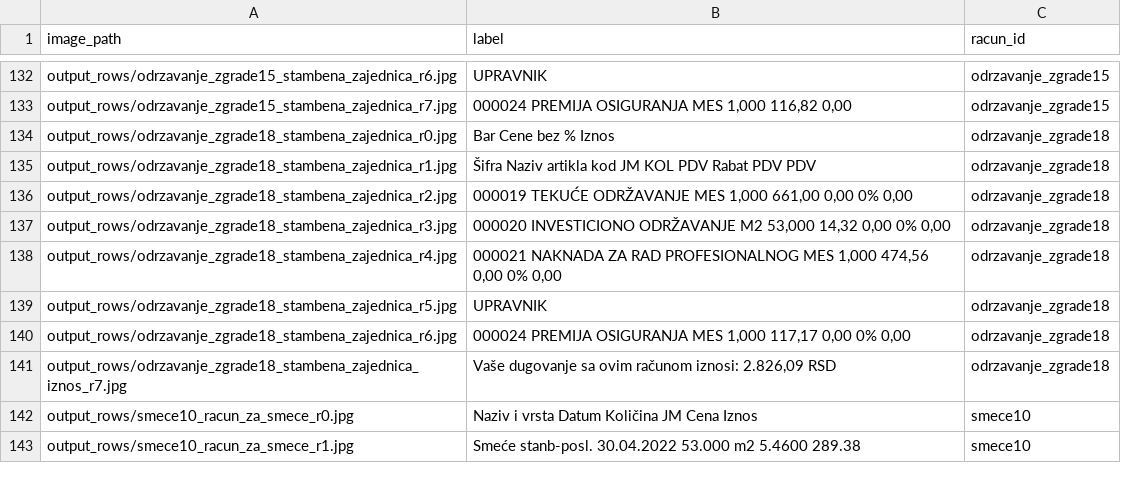
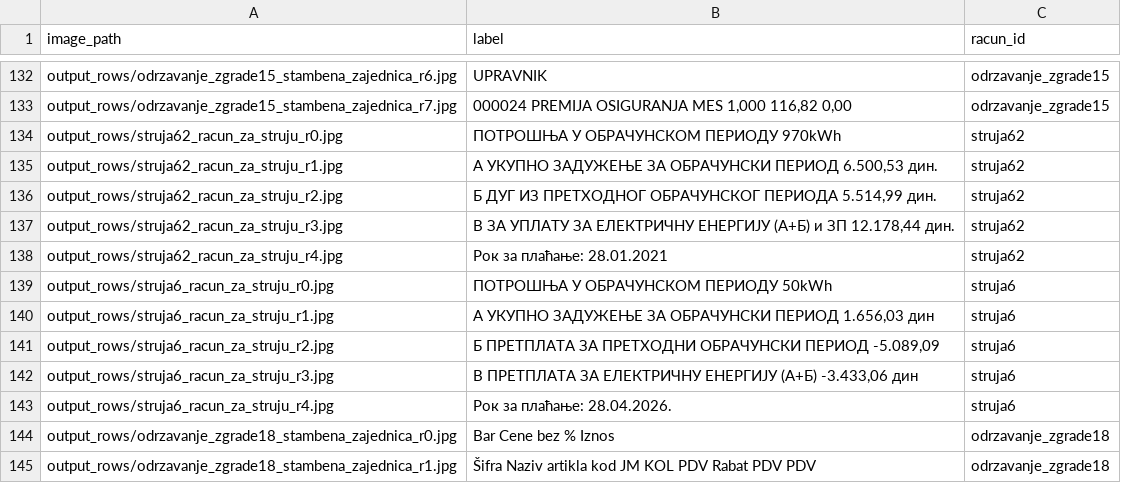
Before and after one commit to milanatosic/ocr, a CSV file: splits/test.csv, drawn as a sheet; only a part is shown, gaps mark what is left out; the shorter side is filled out with more unchanged rows; the diff covers the shown part only.

```diff
--- a/splits/test.csv
+++ b/splits/test.csv
@@ -133,2 +133,12 @@ output_rows/odrzavanje_zgrade15_stambena_zajednica_r6.jpg,UPRAVNIK,odrzavanje_zg
 output_rows/odrzavanje_zgrade15_stambena_zajednica_r7.jpg,"000024 PREMIJA OSIGURANJA MES 1,000 116,82 0,00",odrzavanje_zgrade15
+output_rows/struja62_racun_za_struju_r0.jpg,ПОТРОШЊА У ОБРАЧУНСКОМ ПЕРИОДУ 970kWh,struja62
+output_rows/struja62_racun_za_struju_r1.jpg,"A УКУПНО ЗАДУЖЕЊЕ ЗА ОБРАЧУНСКИ ПЕРИОД 6.500,53 дин.",struja62
+output_rows/struja62_racun_za_struju_r2.jpg,"Б ДУГ ИЗ ПРЕТХОДНОГ ОБРАЧУНСКОГ ПЕРИОДА 5.514,99 дин.",struja62
+output_rows/struja62_racun_za_struju_r3.jpg,"В ЗА УПЛАТУ ЗА ЕЛЕКТРИЧНУ ЕНЕРГИЈУ (А+Б) и ЗП 12.178,44 дин.",struja62
+output_rows/struja62_racun_za_struju_r4.jpg,Рок за плаћање: 28.01.2021,struja62
+output_rows/struja6_racun_za_struju_r0.jpg,ПОТРОШЊА У ОБРАЧУНСКОМ ПЕРИОДУ 50kWh,struja6
+output_rows/struja6_racun_za_struju_r1.jpg,"A УКУПНО ЗАДУЖЕЊЕ ЗА ОБРАЧУНСКИ ПЕРИОД 1.656,03 дин",struja6
+output_rows/struja6_racun_za_struju_r2.jpg,"Б ПРЕТПЛАТА ЗА ПРЕТХОДНИ ОБРАЧУНСКИ ПЕРИОД -5.089,09",struja6
+output_rows/struja6_racun_za_struju_r3.jpg,"В ПРЕТПЛАТА ЗА ЕЛЕКТРИЧНУ ЕНЕРГИЈУ (А+Б) -3.433,06 дин",struja6
+output_rows/struja6_racun_za_struju_r4.jpg,Рок за плаћање: 28.04.2026.,struja6
 output_rows/odrzavanje_zgrade18_stambena_zajednica_r0.jpg,Bar Cene bez % Iznos,odrzavanje_zgrade18
```
Also changed, not shown: 23 added rows elsewhere in this file, splits/val.csv, 5 other files.
